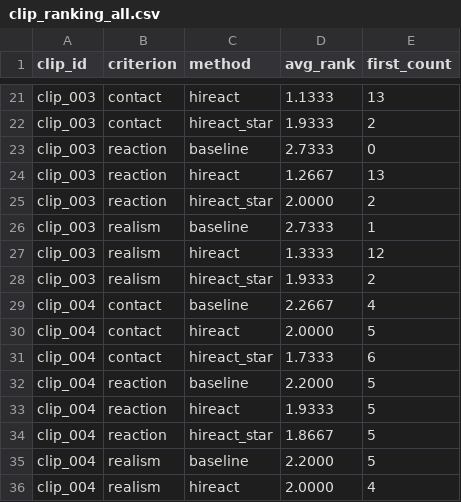
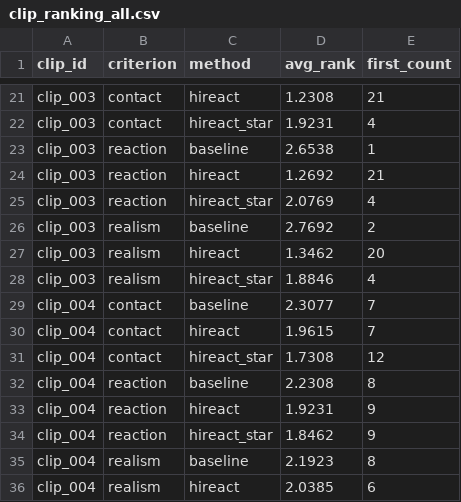
Before and after one commit to Keeewl/ReGenNet, a CSV file: visualize/user_study/results/ranking_analysis/clip_ranking_all.csv, drawn as a sheet; only a part is shown, gaps mark what is left out; the diff covers the shown part only; the diff names each change by its address in the sheet, - before the commit and + after, or states it on an @@ line.

```diff
--- a/visualize/user_study/results/ranking_analysis/clip_ranking_all.csv
+++ b/visualize/user_study/results/ranking_analysis/clip_ranking_all.csv
-D21 (avg_rank): 1.1333
+D21 (avg_rank): 1.2308
-E21 (first_count): 13
+E21 (first_count): 21
-D22 (avg_rank): 1.9333
+D22 (avg_rank): 1.9231
-E22 (first_count): 2
+E22 (first_count): 4
-D23 (avg_rank): 2.7333
+D23 (avg_rank): 2.6538
-E23 (first_count): 0
+E23 (first_count): 1
-D24 (avg_rank): 1.2667
+D24 (avg_rank): 1.2692
-E24 (first_count): 13
+E24 (first_count): 21
-D25 (avg_rank): 2.0000
+D25 (avg_rank): 2.0769
-E25 (first_count): 2
+E25 (first_count): 4
-D26 (avg_rank): 2.7333
+D26 (avg_rank): 2.7692
-E26 (first_count): 1
+E26 (first_count): 2
-D27 (avg_rank): 1.3333
+D27 (avg_rank): 1.3462
-E27 (first_count): 12
+E27 (first_count): 20
-D28 (avg_rank): 1.9333
+D28 (avg_rank): 1.8846
-E28 (first_count): 2
+E28 (first_count): 4
-D29 (avg_rank): 2.2667
+D29 (avg_rank): 2.3077
-E29 (first_count): 4
+E29 (first_count): 7
-D30 (avg_rank): 2.0000
+D30 (avg_rank): 1.9615
-E30 (first_count): 5
+E30 (first_count): 7
-D31 (avg_rank): 1.7333
+D31 (avg_rank): 1.7308
-E31 (first_count): 6
+E31 (first_count): 12
-D32 (avg_rank): 2.2000
+D32 (avg_rank): 2.2308
-E32 (first_count): 5
+E32 (first_count): 8
-D33 (avg_rank): 1.9333
+D33 (avg_rank): 1.9231
-E33:E34 (first_count): 5
+E33:E34 (first_count): 9
-D34 (avg_rank): 1.8667
+D34 (avg_rank): 1.8462
-D35 (avg_rank): 2.2000
+D35 (avg_rank): 2.1923
-E35 (first_count): 5
+E35 (first_count): 8
-D36 (avg_rank): 2.0000
+D36 (avg_rank): 2.0385
-E36 (first_count): 4
+E36 (first_count): 6
```
Also changed, not shown: 140 edited cells elsewhere in this file, visualize/user_study/results/ranking_analysis/combined_ranking_all.csv, visualize/user_study/results/ranking_analysis/pairwise_ranking_all.csv, 11 other files.
